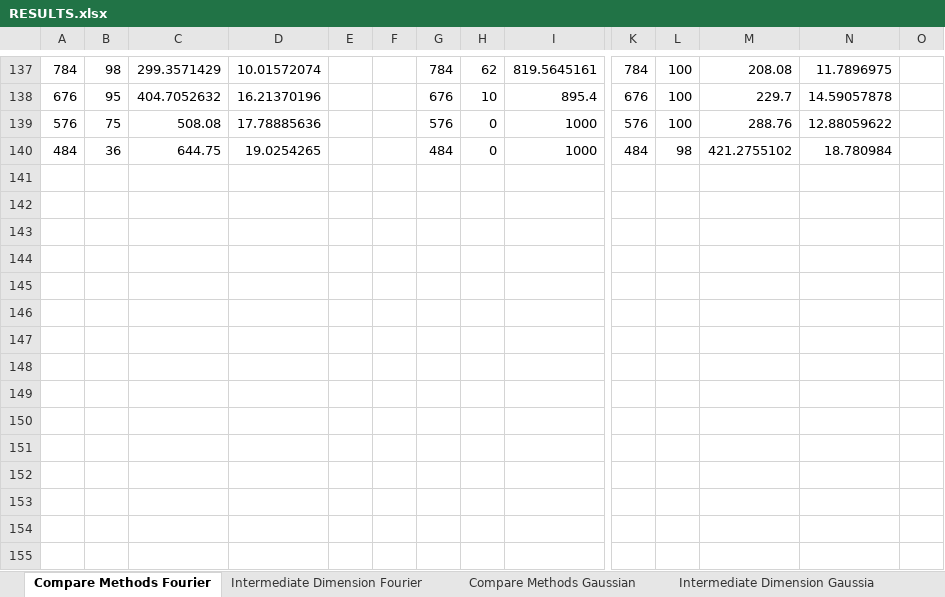
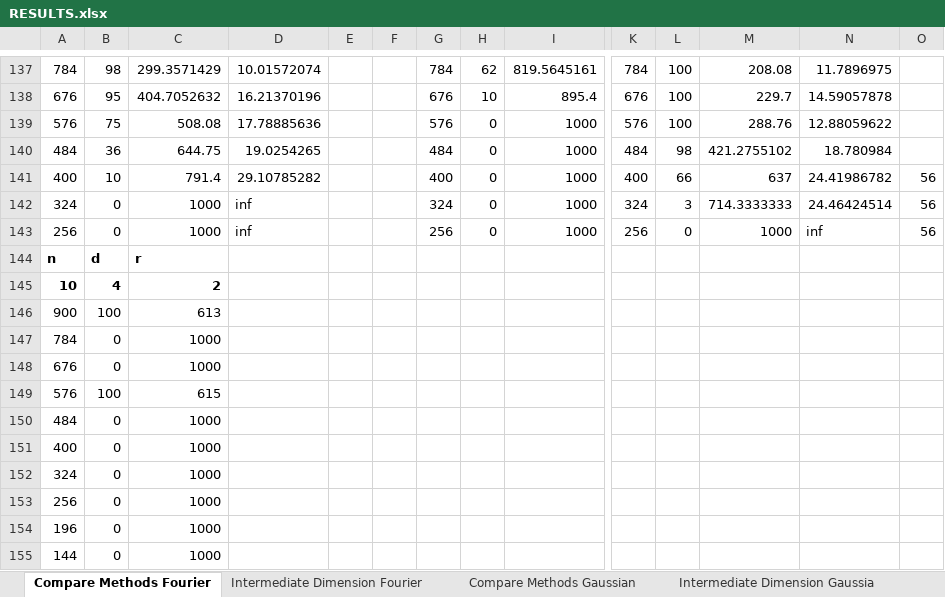
Before and after one commit to MichaelPerlmutter/ModewiseTRIP, an Excel workbook: RESULTS.xlsx, sheet Compare Methods Fourier, drawn as a sheet; only a part is shown, gaps mark what is left out; values as stored, in another font and other column widths than the file's, no borders; rows hold the shown columns only; the diff names each change by its address in the sheet, - before the commit and + after, or states it on an @@ line.

```diff
--- a/RESULTS.xlsx (sheet Compare Methods Fourier)
+++ b/RESULTS.xlsx (sheet Compare Methods Fourier)
+row 141: 400 | 10 | 791.4 | 29.10785282 |  |  | 400 | 0 | 1000 | 400 | 66 | 637 | 24.41986782 | 56
+row 142: 324 | 0 | 1000 | inf |  |  | 324 | 0 | 1000 | 324 | 3 | 714.3333333 | 24.46424514 | 56
+row 143: 256 | 0 | 1000 | inf |  |  | 256 | 0 | 1000 | 256 | 0 | 1000 | inf | 56
+row 144: n | d | r
+row 145: 10 | 4 | 2
+row 146: 900 | 100 | 613
+row 147: 784 | 0 | 1000
+row 148: 676 | 0 | 1000
+row 149: 576 | 100 | 615
+row 150: 484 | 0 | 1000
+row 151: 400 | 0 | 1000
+row 152: 324 | 0 | 1000
+row 153: 256 | 0 | 1000
+row 154: 196 | 0 | 1000
+row 155: 144 | 0 | 1000
```
Also changed, not shown: sheet Intermediate Dimension Gaussia, sheet Compare Methods Gaussian, 14 other files.
